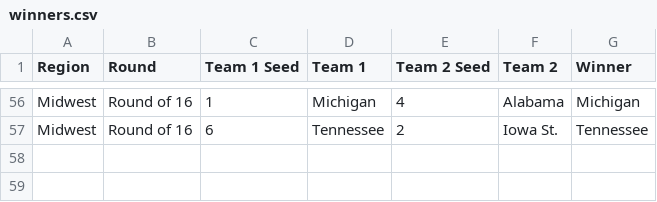
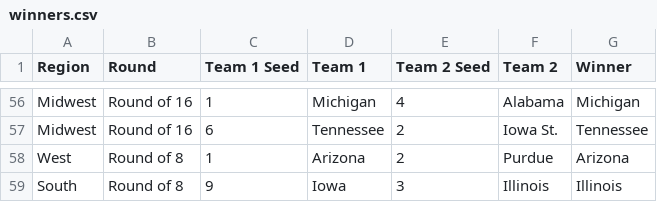
Before and after one commit to davidbradway/marchmadness, a CSV file: winners.csv, drawn as a sheet; only a part is shown, gaps mark what is left out; the diff names each change by its address in the sheet, - before the commit and + after, or states it on an @@ line.

```diff
--- a/winners.csv
+++ b/winners.csv
+row 58: West | Round of 8 | 1 | Arizona | 2 | Purdue | Arizona
+row 59: South | Round of 8 | 9 | Iowa | 3 | Illinois | Illinois
```
Also changed, not shown: simulation_results.csv, standings.csv, 2 other files.
